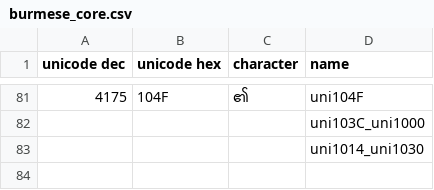
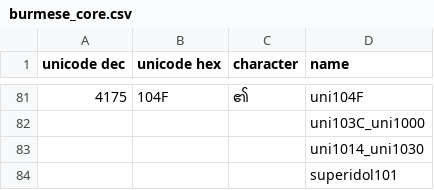
Before and after one commit to gui-milky/burmese-glyphsets, a CSV file: burmese_core.csv, drawn as a sheet; only a part is shown, gaps mark what is left out; the diff names each change by its address in the sheet, - before the commit and + after, or states it on an @@ line.

Commit message:
Update burmese_core.csv

```diff
--- a/burmese_core.csv
+++ b/burmese_core.csv
+row 84:  |  |  | superidol101
```
